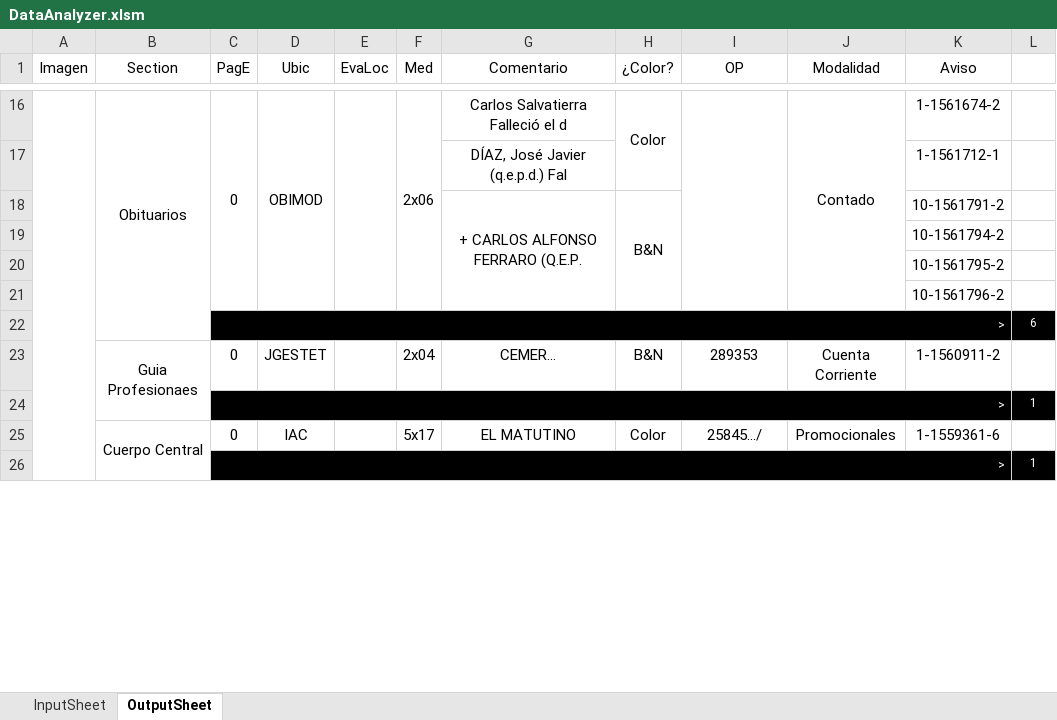
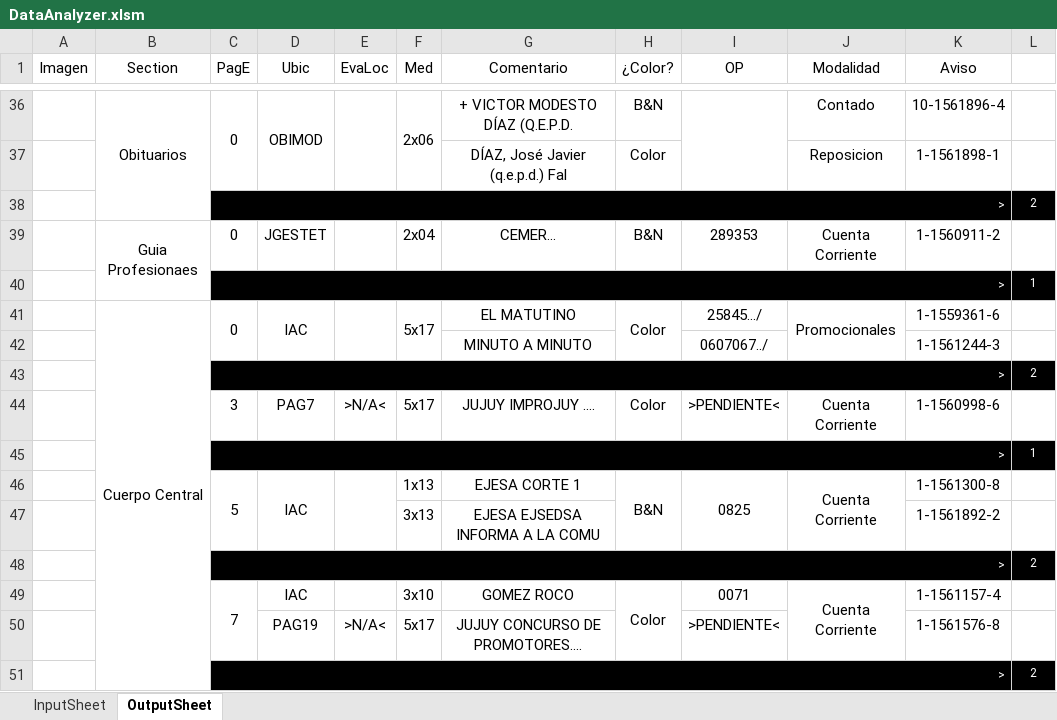
Before and after one commit to zherar7ordoya/xMSO-Excel, an Excel workbook: DataAnalyzer.xlsm, sheet OutputSheet, drawn as a sheet; only a part is shown, gaps mark what is left out; values as stored, in another font and other column widths than the file's, no borders; conditional formats not drawn; removed rows and columns are numbered as before the commit, all else as after; the diff covers the shown part only; the diff names each change by its address in the sheet, - before the commit and + after, or states it on an @@ line.

```diff
--- a/DataAnalyzer.xlsm (sheet OutputSheet)
+++ b/DataAnalyzer.xlsm (sheet OutputSheet)
-A16:A64 merged
-G36 (Comentario): Carlos Salvatierra Falleció el d
+G36 (Comentario): + VICTOR MODESTO DÍAZ (Q.E.P.D.
-H36 (¿Color?): Color
+H36 (¿Color?): B&N
-H16:H17 merged
-J16:J21 merged
-K36 (Aviso): 1-1561674-2
+K36 (Aviso): 10-1561896-4
-row 17:  |  |  |  |  |  | DÍAZ, José Javier (q.e.p.d.) Fal |  |  |  | 1-1561712-1 | 1
-row 18:  |  |  |  |  |  | + CARLOS ALFONSO FERRARO (Q.E.P. | B&N |  |  | 10-1561791-2 | 1
-row 19:  |  |  |  |  |  |  |  |  |  | 10-1561794-2 | 1
-row 20:  |  |  |  |  |  |  |  |  |  | 10-1561795-2 | 1
-row 21:  |  |  |  |  |  |  |  |  |  | 10-1561796-2 | 1
-row 22:  |  | > |  |  |  |  |  |  |  |  | 6
+row 37:  |  |  |  |  |  | DÍAZ, José Javier (q.e.p.d.) Fal | Color |  | Reposicion | 1-1561898-1 | 1
+row 38:  |  | > |  |  |  |  |  |  |  |  | 2
+C41:C42 merged
+D41:D42 merged
+E41:E42 merged
+F41:F42 merged
+H41:H42 merged
+J41:J42 merged
+row 42:  |  |  |  |  |  | MINUTO A MINUTO |  | 0607067../ |  | 1-1561244-3 | 1
+row 43:  |  | > |  |  |  |  |  |  |  |  | 2
+row 44:  |  | 3 | PAG7 | >N/A< | 5x17 | JUJUY IMPROJUY .... | Color | >PENDIENTE< | Cuenta Corriente | 1-1560998-6 | 1
+row 46:  |  | 5 | IAC |  | 1x13 | EJESA CORTE 1 | B&N | 0825 | Cuenta Corriente | 1-1561300-8 | 1
+row 47:  |  |  |  |  | 3x13 | EJESA EJSEDSA INFORMA A LA COMU |  |  |  | 1-1561892-2 | 1
+row 48:  |  | > |  |  |  |  |  |  |  |  | 2
+row 49:  |  | 7 | IAC |  | 3x10 | GOMEZ ROCO | Color | 0071 | Cuenta Corriente | 1-1561157-4 | 1
+row 50:  |  |  | PAG19 | >N/A< | 5x17 | JUJUY CONCURSO DE PROMOTORES.... |  | >PENDIENTE< |  | 1-1561576-8 | 1
+row 51:  |  | > |  |  |  |  |  |  |  |  | 2
```
Also changed, not shown: 31 added rows, 27 removed rows, 7 moved rows, 15 edited cells and merged cells elsewhere in this sheet, hidden cells.
